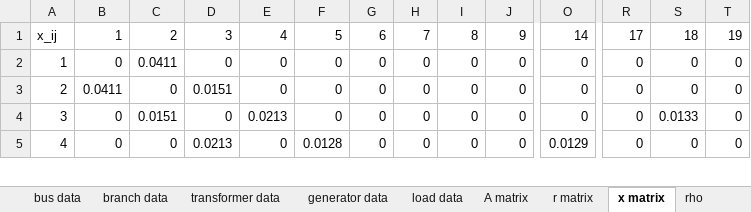
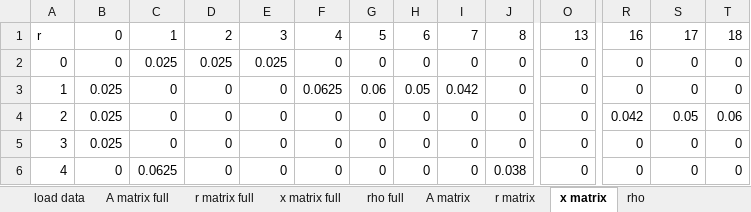
Before and after one commit to carlacupcake/CE295-OPF, an Excel workbook: IEEE 39 Test Bus Data/IEEE_39_bus_data.xlsx, sheet x matrix, drawn as a sheet; only a part is shown, gaps mark what is left out; values as stored, in another font and other column widths than the file's, no borders; conditional formats not drawn; removed rows and columns are numbered as before the commit, all else as after; rows hold the shown columns only; the diff covers the shown part only; the diff names each change by its address in the sheet, - before the commit and + after, or states it on an @@ line.

```diff
--- a/IEEE 39 Test Bus Data/IEEE_39_bus_data.xlsx (sheet x matrix)
+++ b/IEEE 39 Test Bus Data/IEEE_39_bus_data.xlsx (sheet x matrix)
+sheet tab: A matrix full
+sheet tab: r matrix full
+sheet tab: x matrix full
+sheet tab: rho full
-row 1: x_ij | 1 | 2 | 3 | 4 | 5 | 6 | 7 | 8 | 9 | 14 | 17 | 18 | 19
+row 1: r | 0 | 1 | 2 | 3 | 4 | 5 | 6 | 7 | 8 | 13 | 16 | 17 | 18
+row 2: 0 | 0 | 0.025 | 0.025 | 0.025 | 0 | 0 | 0 | 0 | 0 | 0 | 0 | 0 | 0
-B3: 0
+B3: 0.025
-C3: 0.0411
+C3: 0
-F3: 0
+F3: 0.0625
-G3: 0
+G3: 0.06
-H3: 0
+H3: 0.05
-I3: 0
+I3: 0.042
-B4: 0.0411
+B4: 0.025
-D4: 0.0151
+D4: 0
-R4: 0
+R4: 0.042
-S4: 0
+S4: 0.05
-T4: 0
+T4: 0.06
-B5: 0
+B5: 0.025
-C5: 0.0151
+C5: 0
-E5: 0.0213
+E5: 0
-S5: 0.0133
+S5: 0
-C6: 0
+C6: 0.0625
-D6: 0.0213
+D6: 0
-F6: 0.0128
+F6: 0
-J6: 0
+J6: 0.038
-O6: 0.0129
+O6: 0
```
Also changed, not shown: 1 removed row and 184 edited cells elsewhere in this sheet, sheet r matrix, sheet A matrix, sheet rho, 3 other files.
